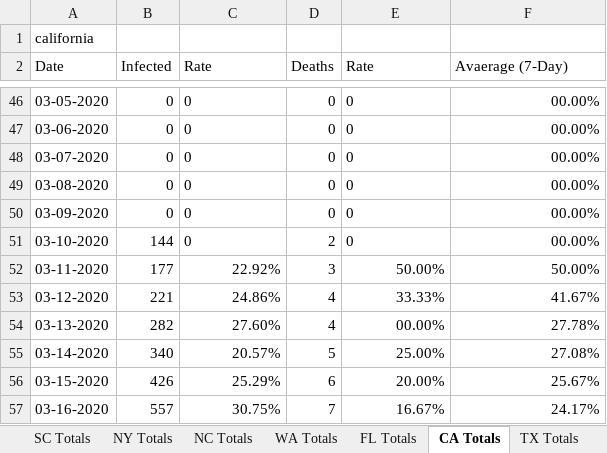
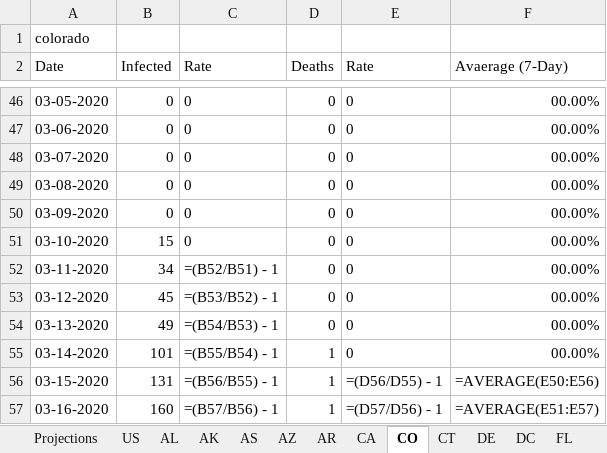
Before and after one commit to CyberCityCircuits/COVID-19-Analysis, an Excel workbook: 2020-03-29-Aggregated.xlsx, sheet CO, drawn as a sheet; only a part is shown, gaps mark what is left out; values as stored, in another font and other column widths than the file's, no borders; formulas without a stored value are shown as written; the diff covers the shown part only; the diff names each change by its address in the sheet, - before the commit and + after, or states it on an @@ line.

```diff
--- a/2020-03-29-Aggregated.xlsx (sheet CO)
+++ b/2020-03-29-Aggregated.xlsx (sheet CO)
-sheet tab: SC Totals
+sheet tab: AK
-sheet tab: NY Totals
+sheet tab: AS
-sheet tab: NC Totals
+sheet tab: AZ
-sheet tab: WA Totals
+sheet tab: AR
-sheet tab: FL Totals
+sheet tab: CA
-sheet tab: CA Totals
+sheet tab: CO
-sheet tab: TX Totals
+sheet tab: CT
+sheet tab: DC
+sheet tab: FL
-A1 (Date): california
+A1 (Date): colorado
-B51 (Infected): 144
+B51 (Infected): 15
-D51 (Deaths): 2
+D51 (Deaths): 0
-B52 (Infected): 177
+B52 (Infected): 34
-C52 (Rate): 22.92%
+C52 (Rate): =(B52/B51) - 1
-D52 (Deaths): 3
+D52 (Deaths): 0
-E52 (Rate): 50.00%
+E52 (Rate): 0
-F52 (Avaerage (7-Day)): 50.00%
+F52 (Avaerage (7-Day)): 00.00%
-B53 (Infected): 221
+B53 (Infected): 45
-C53 (Rate): 24.86%
+C53 (Rate): =(B53/B52) - 1
-D53:D54 (Deaths): 4
+D53:D54 (Deaths): 0
-E53 (Rate): 33.33%
+E53 (Rate): 0
-F53 (Avaerage (7-Day)): 41.67%
+F53 (Avaerage (7-Day)): 00.00%
-B54 (Infected): 282
+B54 (Infected): 49
-C54 (Rate): 27.60%
+C54 (Rate): =(B54/B53) - 1
-E54 (Rate): 00.00%
+E54 (Rate): 0
-F54 (Avaerage (7-Day)): 27.78%
+F54 (Avaerage (7-Day)): 00.00%
-B55 (Infected): 340
+B55 (Infected): 101
-C55 (Rate): 20.57%
+C55 (Rate): =(B55/B54) - 1
-D55 (Deaths): 5
+D55 (Deaths): 1
-E55 (Rate): 25.00%
+E55 (Rate): 0
-F55 (Avaerage (7-Day)): 27.08%
+F55 (Avaerage (7-Day)): 00.00%
-B56 (Infected): 426
+B56 (Infected): 131
-C56 (Rate): 25.29%
+C56 (Rate): =(B56/B55) - 1
-D56 (Deaths): 6
+D56 (Deaths): 1
-E56 (Rate): 20.00%
+E56 (Rate): =(D56/D55) - 1
-F56 (Avaerage (7-Day)): 25.67%
+F56 (Avaerage (7-Day)): =AVERAGE(E50:E56)
-B57 (Infected): 557
+B57 (Infected): 160
-C57 (Rate): 30.75%
+C57 (Rate): =(B57/B56) - 1
-D57 (Deaths): 7
+D57 (Deaths): 1
-E57 (Rate): 16.67%
+E57 (Rate): =(D57/D56) - 1
-F57 (Avaerage (7-Day)): 24.17%
+F57 (Avaerage (7-Day)): =AVERAGE(E51:E57)
```
Also changed, not shown: 93 edited cells elsewhere in this sheet, sheet Projections, sheet AS, sheet AR, sheet US, sheet CA, sheet AL, 4 more sheets, other sheet tabs, formulas that keep their value, 2 other files.
